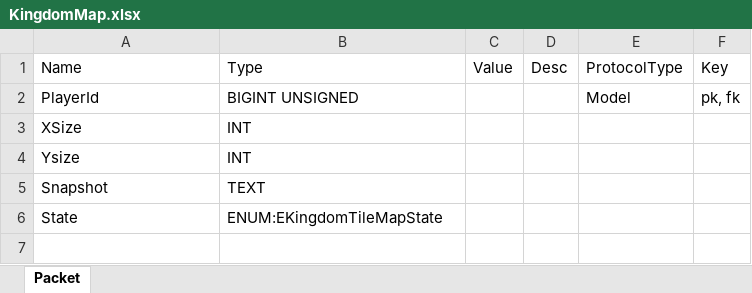
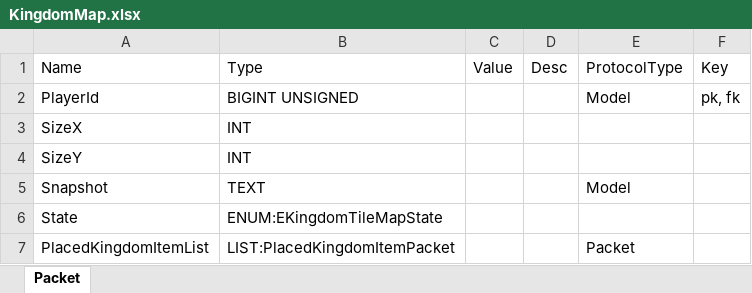
Before and after one commit to Kimseogyoung/AspNetGameServerStudy, an Excel workbook: Data/Excel/Model/User/KingdomMap.xlsx, sheet Packet, drawn as a sheet; values as stored, in another font and other column widths than the file's, no borders; the diff names each change by its address in the sheet, - before the commit and + after, or states it on an @@ line.

Commit message:
GameEnter 응답 추가 (PlayerPacket)

```diff
--- a/Data/Excel/Model/User/KingdomMap.xlsx (sheet Packet)
+++ b/Data/Excel/Model/User/KingdomMap.xlsx (sheet Packet)
-A3: XSize
+A3: SizeX
-A4: Ysize
+A4: SizeY
-E5: (empty)
+E5: Model
+row 7: PlacedKingdomItemList | LIST:PlacedKingdomItemPacket |  |  | Packet
```
Also changed, not shown: Data/Excel/Model/User/Player.xlsx, 35 other files.
